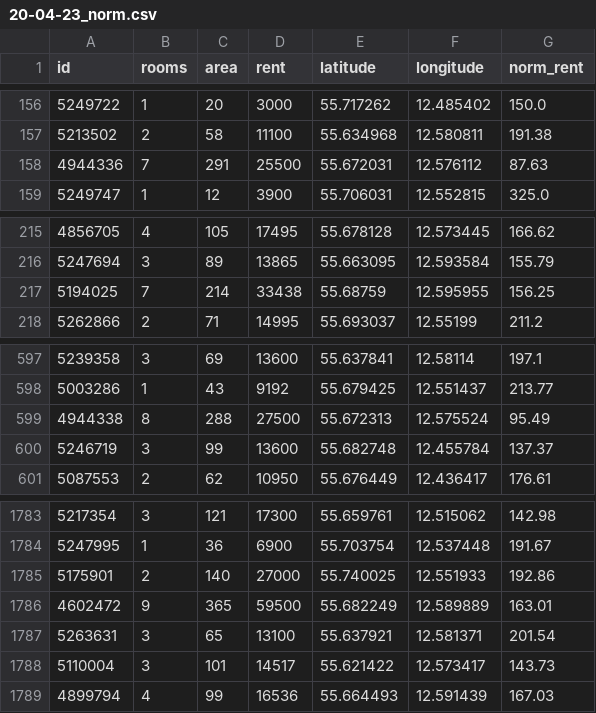
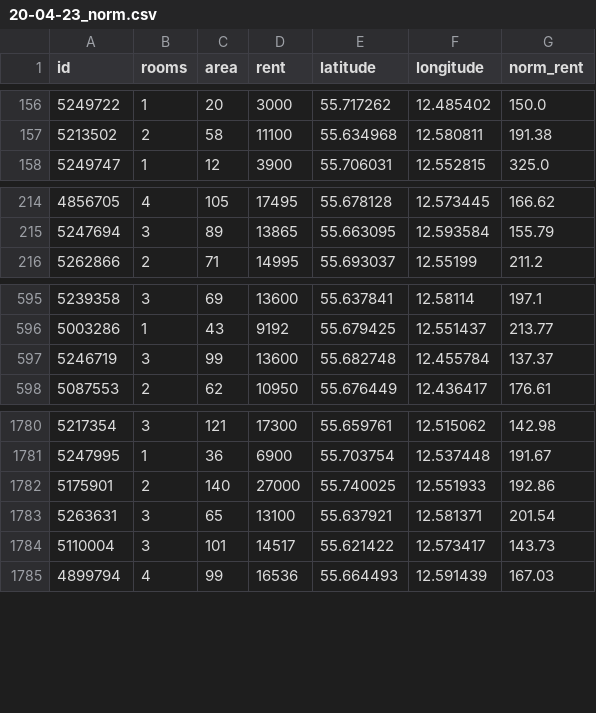
Before and after one commit to szymongalecki/Geospatial_Data_Science, a CSV file: data/20-04-23_norm.csv, drawn as a sheet; only a part is shown, gaps mark what is left out.

Commit message:
removed outliers having 7 or more rooms

```diff
--- a/data/20-04-23_norm.csv
+++ b/data/20-04-23_norm.csv
@@ -157,3 +157,2 @@ id,rooms,area,rent,latitude,longitude,norm_rent
 5213502,2,58,11100,55.634968,12.580811,191.38
-4944336,7,291,25500,55.672031,12.576112,87.63
 5249747,1,12,3900,55.706031,12.552815,325.0
@@ -216,3 +215,2 @@ id,rooms,area,rent,latitude,longitude,norm_rent
 5247694,3,89,13865,55.663095,12.593584,155.79
-5194025,7,214,33438,55.68759,12.595955,156.25
 5262866,2,71,14995,55.693037,12.55199,211.2
@@ -598,3 +596,2 @@ id,rooms,area,rent,latitude,longitude,norm_rent
 5003286,1,43,9192,55.679425,12.551437,213.77
-4944338,8,288,27500,55.672313,12.575524,95.49
 5246719,3,99,13600,55.682748,12.455784,137.37
@@ -1785,3 +1782,2 @@ id,rooms,area,rent,latitude,longitude,norm_rent
 5175901,2,140,27000,55.740025,12.551933,192.86
-4602472,9,365,59500,55.682249,12.589889,163.01
 5263631,3,65,13100,55.637921,12.581371,201.54
```
